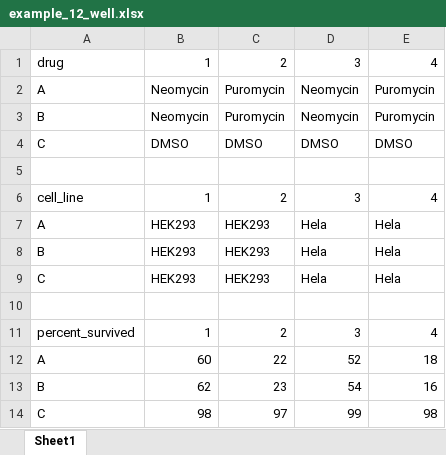
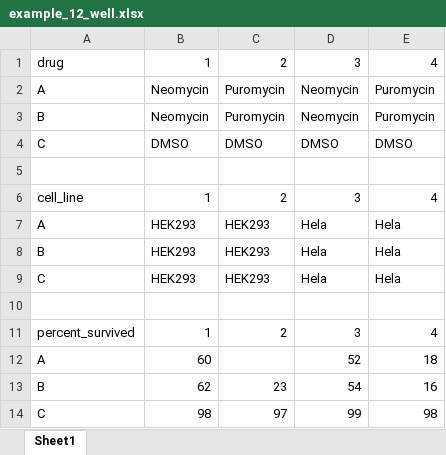
Before and after one commit to shubhamdutta26/tidyplate, an Excel workbook: inst/extdata/example_12_well.xlsx, sheet Sheet1, drawn as a sheet; values as stored, in another font and other column widths than the file's, no borders; the diff names each change by its address in the sheet, - before the commit and + after, or states it on an @@ line.

```diff
--- a/inst/extdata/example_12_well.xlsx (sheet Sheet1)
+++ b/inst/extdata/example_12_well.xlsx (sheet Sheet1)
-C12: 22
+C12: (empty)
```
Also changed, not shown: 4 other files.
